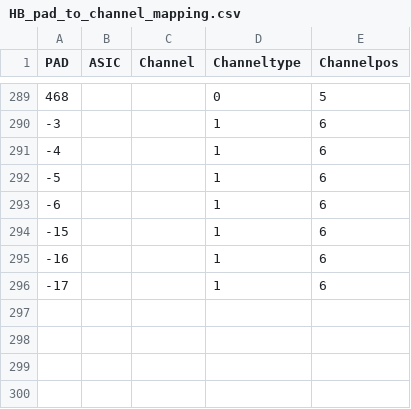
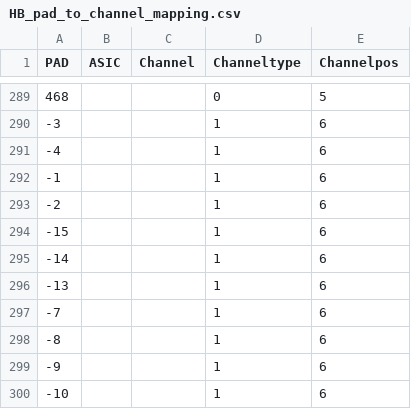
Before and after one commit to cmu-hgc-mac/wirebonder_gui, a CSV file: geometries/HB_pad_to_channel_mapping.csv, drawn as a sheet; only a part is shown, gaps mark what is left out; the diff names each change by its address in the sheet, - before the commit and + after, or states it on an @@ line.

Commit message:
Update HB_pad_to_channel_mapping.csv
fix for broken shape

```diff
--- a/geometries/HB_pad_to_channel_mapping.csv
+++ b/geometries/HB_pad_to_channel_mapping.csv
@@ column A (PAD) renumbered between rows 292 and 296 @@
+row 297: -7 |  |  | 1 | 6
+row 298: -8 |  |  | 1 | 6
+row 299: -9 |  |  | 1 | 6
+row 300: -10 |  |  | 1 | 6
```
